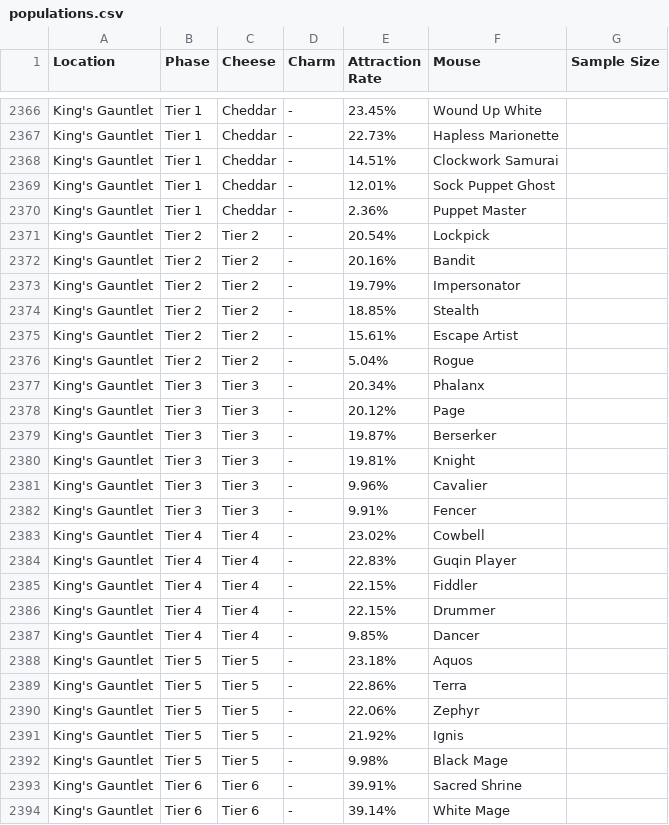
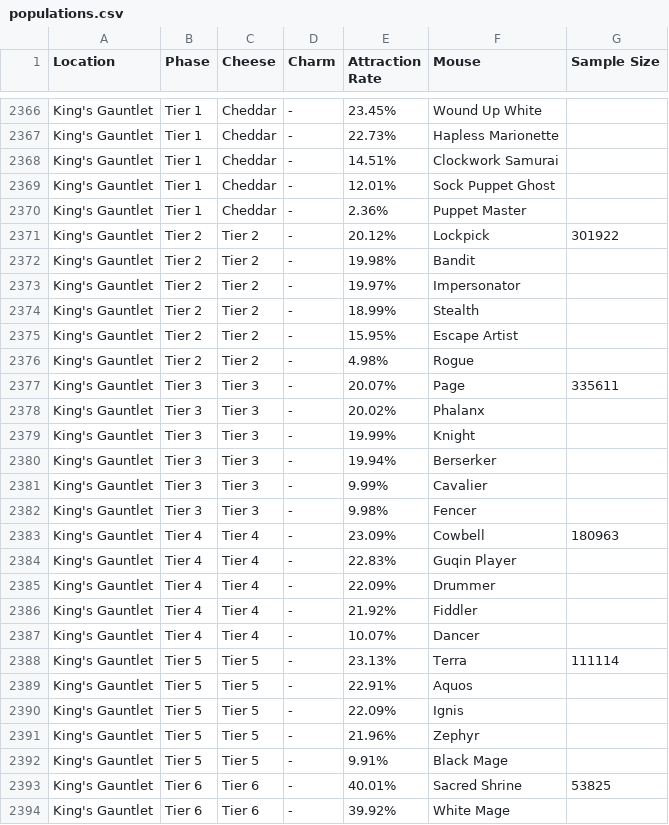
Before and after one commit to vakilkunal/MH-Tools, a CSV file: data/populations.csv, drawn as a sheet; only a part is shown, gaps mark what is left out; the diff covers the shown part only.

Commit message:
Updated King's Gauntlet, Tournament Hall, and Toxic Spill attraction rates

```diff
--- a/data/populations.csv
+++ b/data/populations.csv
@@ -2370,25 +2370,25 @@ King's Gauntlet,Tier 1,Cheddar,-,12.01%,Sock Puppet Ghost,
 King's Gauntlet,Tier 1,Cheddar,-,2.36%,Puppet Master,
-King's Gauntlet,Tier 2,Tier 2,-,20.54%,Lockpick,
-King's Gauntlet,Tier 2,Tier 2,-,20.16%,Bandit,
-King's Gauntlet,Tier 2,Tier 2,-,19.79%,Impersonator,
-King's Gauntlet,Tier 2,Tier 2,-,18.85%,Stealth,
-King's Gauntlet,Tier 2,Tier 2,-,15.61%,Escape Artist,
-King's Gauntlet,Tier 2,Tier 2,-,5.04%,Rogue,
-King's Gauntlet,Tier 3,Tier 3,-,20.34%,Phalanx,
-King's Gauntlet,Tier 3,Tier 3,-,20.12%,Page,
-King's Gauntlet,Tier 3,Tier 3,-,19.87%,Berserker,
-King's Gauntlet,Tier 3,Tier 3,-,19.81%,Knight,
-King's Gauntlet,Tier 3,Tier 3,-,9.96%,Cavalier,
-King's Gauntlet,Tier 3,Tier 3,-,9.91%,Fencer,
-King's Gauntlet,Tier 4,Tier 4,-,23.02%,Cowbell,
+King's Gauntlet,Tier 2,Tier 2,-,20.12%,Lockpick,301922
+King's Gauntlet,Tier 2,Tier 2,-,19.98%,Bandit,
+King's Gauntlet,Tier 2,Tier 2,-,19.97%,Impersonator,
+King's Gauntlet,Tier 2,Tier 2,-,18.99%,Stealth,
+King's Gauntlet,Tier 2,Tier 2,-,15.95%,Escape Artist,
+King's Gauntlet,Tier 2,Tier 2,-,4.98%,Rogue,
+King's Gauntlet,Tier 3,Tier 3,-,20.07%,Page,335611
+King's Gauntlet,Tier 3,Tier 3,-,20.02%,Phalanx,
+King's Gauntlet,Tier 3,Tier 3,-,19.99%,Knight,
+King's Gauntlet,Tier 3,Tier 3,-,19.94%,Berserker,
+King's Gauntlet,Tier 3,Tier 3,-,9.99%,Cavalier,
+King's Gauntlet,Tier 3,Tier 3,-,9.98%,Fencer,
+King's Gauntlet,Tier 4,Tier 4,-,23.09%,Cowbell,180963
 King's Gauntlet,Tier 4,Tier 4,-,22.83%,Guqin Player,
-King's Gauntlet,Tier 4,Tier 4,-,22.15%,Fiddler,
-King's Gauntlet,Tier 4,Tier 4,-,22.15%,Drummer,
-King's Gauntlet,Tier 4,Tier 4,-,9.85%,Dancer,
-King's Gauntlet,Tier 5,Tier 5,-,23.18%,Aquos,
-King's Gauntlet,Tier 5,Tier 5,-,22.86%,Terra,
-King's Gauntlet,Tier 5,Tier 5,-,22.06%,Zephyr,
-King's Gauntlet,Tier 5,Tier 5,-,21.92%,Ignis,
-King's Gauntlet,Tier 5,Tier 5,-,9.98%,Black Mage,
-King's Gauntlet,Tier 6,Tier 6,-,39.91%,Sacred Shrine,
-King's Gauntlet,Tier 6,Tier 6,-,39.14%,White Mage,
+King's Gauntlet,Tier 4,Tier 4,-,22.09%,Drummer,
+King's Gauntlet,Tier 4,Tier 4,-,21.92%,Fiddler,
+King's Gauntlet,Tier 4,Tier 4,-,10.07%,Dancer,
+King's Gauntlet,Tier 5,Tier 5,-,23.13%,Terra,111114
+King's Gauntlet,Tier 5,Tier 5,-,22.91%,Aquos,
+King's Gauntlet,Tier 5,Tier 5,-,22.09%,Ignis,
+King's Gauntlet,Tier 5,Tier 5,-,21.96%,Zephyr,
+King's Gauntlet,Tier 5,Tier 5,-,9.91%,Black Mage,
+King's Gauntlet,Tier 6,Tier 6,-,40.01%,Sacred Shrine,53825
+King's Gauntlet,Tier 6,Tier 6,-,39.92%,White Mage,
```
Also changed, not shown: 7 added rows and 48 edited cells elsewhere in this file.
